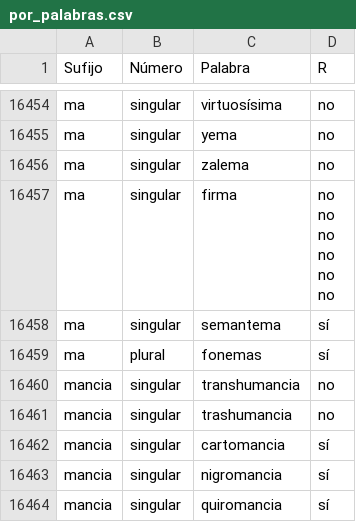
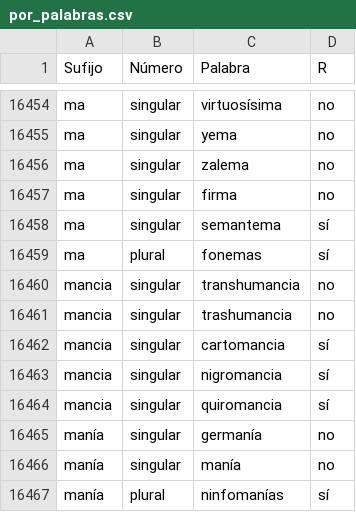
Before and after one commit to brunobian/web_morfemas, a CSV file: data/por_palabras.csv, drawn as a sheet; only a part is shown, gaps mark what is left out; the shorter side is filled out with more unchanged rows.

Commit message:
desarrollo ambos buscadores

```diff
--- a/data/por_palabras.csv
+++ b/data/por_palabras.csv
@@ -16456,8 +16456,3 @@ Sufijo,Número,Palabra,R
  ma ,singular ,zalema,no
- ma ,singular ,firma,"no
-no
-no
-no
-no
-no"
+ ma ,singular ,firma,no
  ma ,singular ,semantema,sí
```
